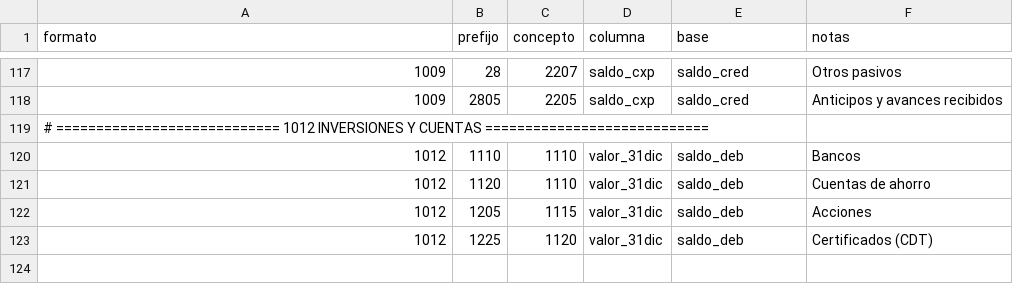
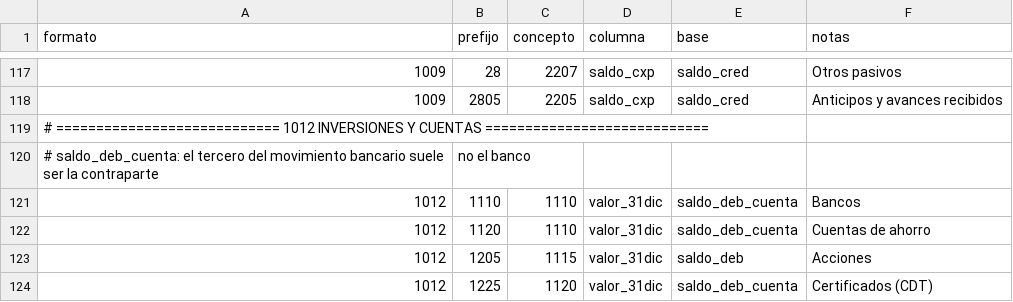
Before and after one commit to admonycconsultoria-png/Desviacion-presupuestal-YC2026, a CSV file: exogena/config/mapeo_cuentas.csv, drawn as a sheet; only a part is shown, gaps mark what is left out.

```diff
--- a/exogena/config/mapeo_cuentas.csv
+++ b/exogena/config/mapeo_cuentas.csv
@@ -119,5 +119,6 @@ formato,prefijo,concepto,columna,base,notas
 # ============================ 1012 INVERSIONES Y CUENTAS ============================
-1012,1110,1110,valor_31dic,saldo_deb,Bancos
-1012,1120,1110,valor_31dic,saldo_deb,Cuentas de ahorro
+# saldo_deb_cuenta: el tercero del movimiento bancario suele ser la contraparte, no el banco
+1012,1110,1110,valor_31dic,saldo_deb_cuenta,Bancos
+1012,1120,1110,valor_31dic,saldo_deb_cuenta,Cuentas de ahorro
 1012,1205,1115,valor_31dic,saldo_deb,Acciones
-1012,1225,1120,valor_31dic,saldo_deb,Certificados (CDT)
+1012,1225,1120,valor_31dic,saldo_deb_cuenta,Certificados (CDT)
```
Also changed, not shown: exogena/config/divipola.csv, 6 other files.
